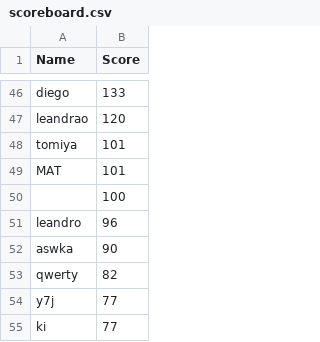
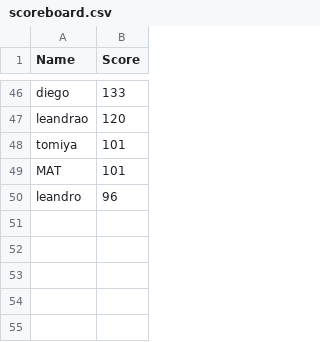
Before and after one commit to thevitorhideki/projeto_pygame, a CSV file: scoreboard.csv, drawn as a sheet; only a part is shown, gaps mark what is left out; the diff names each change by its address in the sheet, - before the commit and + after, or states it on an @@ line.

Commit message:
merge scoreboards

```diff
--- a/scoreboard.csv
+++ b/scoreboard.csv
-row 50:  | 100
-row 52: aswka | 90
-row 53: qwerty | 82
-row 54: y7j | 77
-row 55: ki | 77
```
